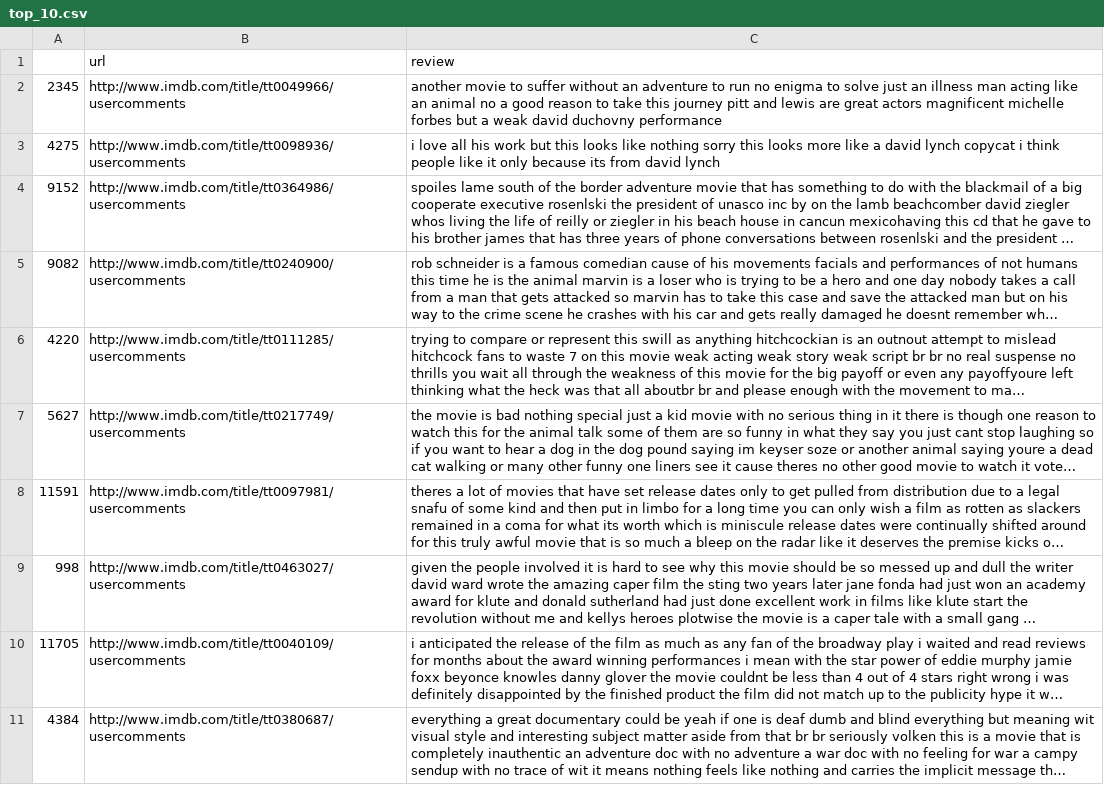
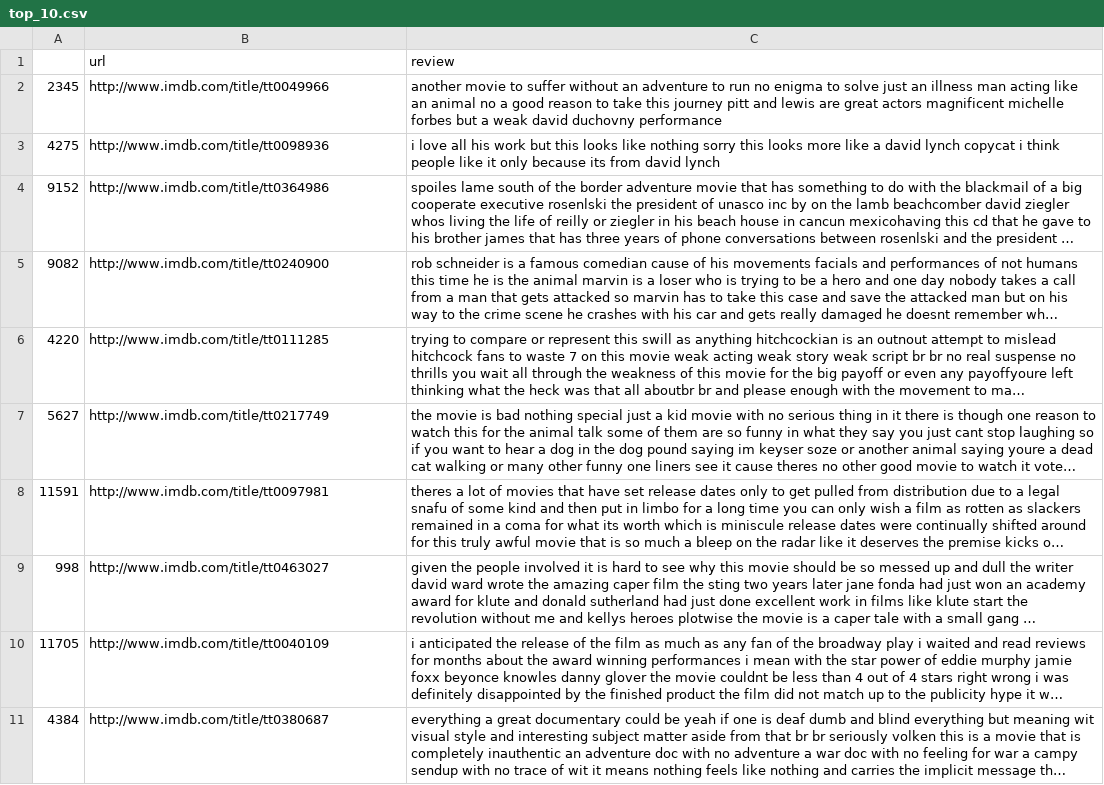
Before and after one commit to jamesxleon/DataMiningProjects, a CSV file: TF-IDF/top_10.csv, drawn as a sheet; long unchanged cells end in …; the diff names each change by its address in the sheet, - before the commit and + after, or states it on an @@ line.

```diff
--- a/TF-IDF/top_10.csv
+++ b/TF-IDF/top_10.csv
-B2 (url): http://www.imdb.com/title/tt0049966/usercomments
+B2 (url): http://www.imdb.com/title/tt0049966
-B3 (url): http://www.imdb.com/title/tt0098936/usercomments
+B3 (url): http://www.imdb.com/title/tt0098936
-B4 (url): http://www.imdb.com/title/tt0364986/usercomments
+B4 (url): http://www.imdb.com/title/tt0364986
-B5 (url): http://www.imdb.com/title/tt0240900/usercomments
+B5 (url): http://www.imdb.com/title/tt0240900
-B6 (url): http://www.imdb.com/title/tt0111285/usercomments
+B6 (url): http://www.imdb.com/title/tt0111285
-B7 (url): http://www.imdb.com/title/tt0217749/usercomments
+B7 (url): http://www.imdb.com/title/tt0217749
-B8 (url): http://www.imdb.com/title/tt0097981/usercomments
+B8 (url): http://www.imdb.com/title/tt0097981
-B9 (url): http://www.imdb.com/title/tt0463027/usercomments
+B9 (url): http://www.imdb.com/title/tt0463027
-B10 (url): http://www.imdb.com/title/tt0040109/usercomments
+B10 (url): http://www.imdb.com/title/tt0040109
-B11 (url): http://www.imdb.com/title/tt0380687/usercomments
+B11 (url): http://www.imdb.com/title/tt0380687
```
Also changed, not shown: TF-IDF/top_6_4435.csv, 3 other files.
